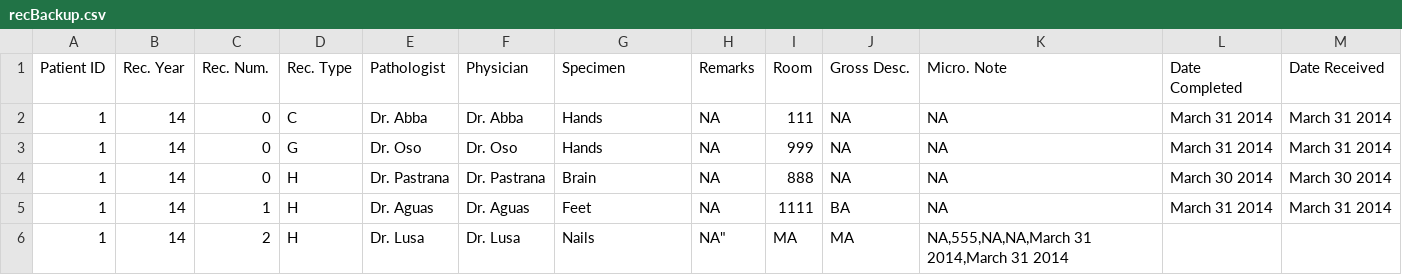
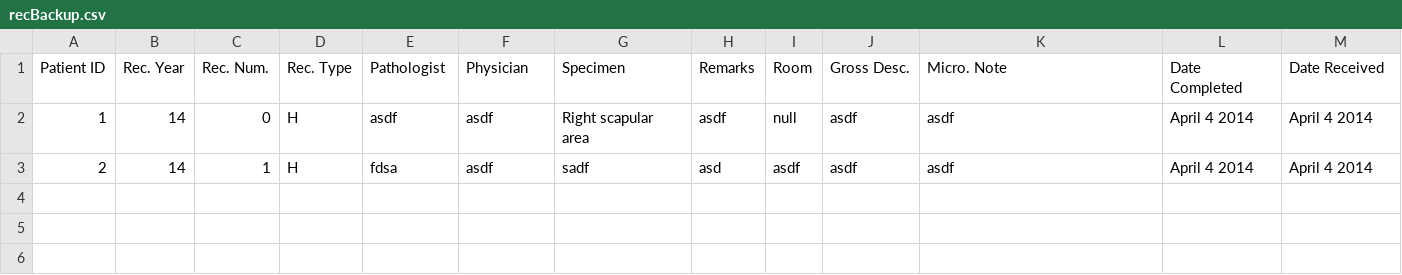
Before and after one commit to INTROSE-F14/Biopsy-Client, a CSV file: Introse 3-31-2014/recBackup.csv, drawn as a sheet.

```diff
--- a/Introse 3-31-2014/recBackup.csv
+++ b/Introse 3-31-2014/recBackup.csv
@@ -1,7 +1,3 @@
 Patient ID,Rec. Year,Rec. Num.,Rec. Type,Pathologist,Physician,Specimen,Remarks,Room,Gross Desc.,Micro. Note,Date Completed,Date Received
-1,14,0,C,Dr. Abba,Dr. Abba,Hands,NA,111,NA,NA,March 31  2014,March 31  2014
-1,14,0,G,Dr. Oso,Dr. Oso,Hands,NA,999,NA,NA,March 31  2014,March 31  2014
-1,14,0,H,Dr. Pastrana,Dr. Pastrana,Brain,NA,888,NA,NA,March 30  2014,March 30  2014
-1,14,1,H,Dr. Aguas,Dr. Aguas,Feet,NA,1111,BA,NA,March 31  2014,March 31  2014
-1,14,2,H,Dr. Lusa,Dr. Lusa,Nails,NA", MA, MA," NA,555,NA,NA,March 31  2014,March 31  2014
-
+1,14,0,H,asdf,asdf,Right scapular area,"asdf",null,"asdf","asdf",April 4  2014,April 4  2014
+2,14,1,H,fdsa,asdf,sadf,"asd",asdf,"asdf","asdf",April 4  2014,April 4  2014
```
Also changed, not shown: 4 other files.
